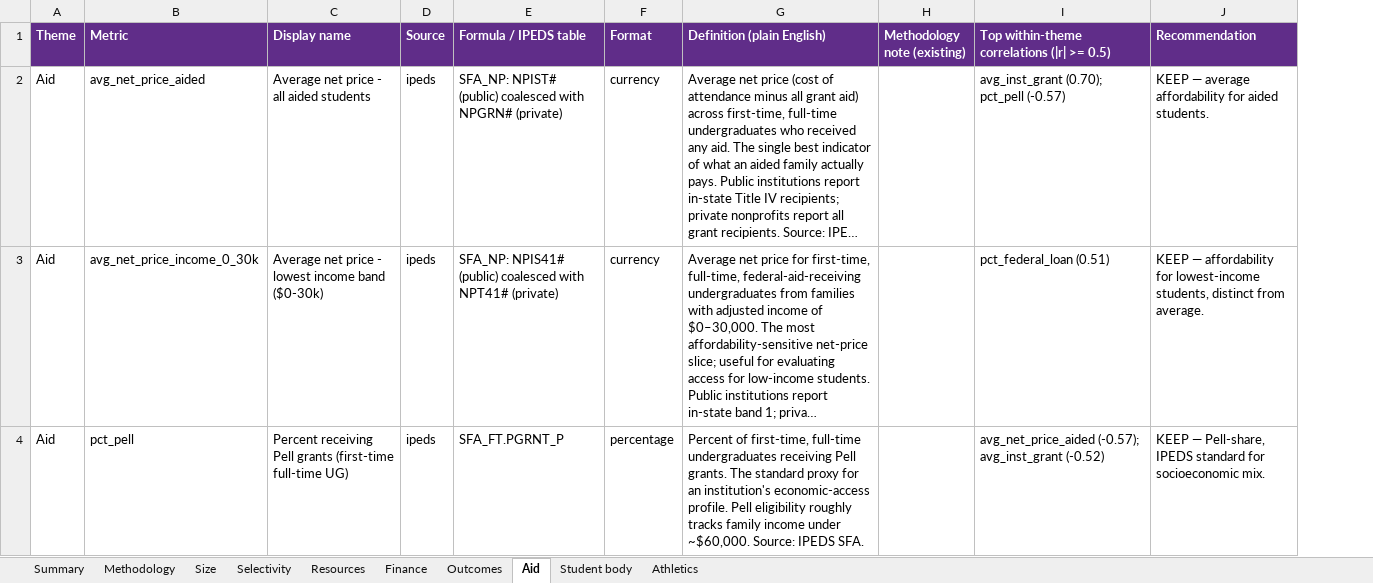
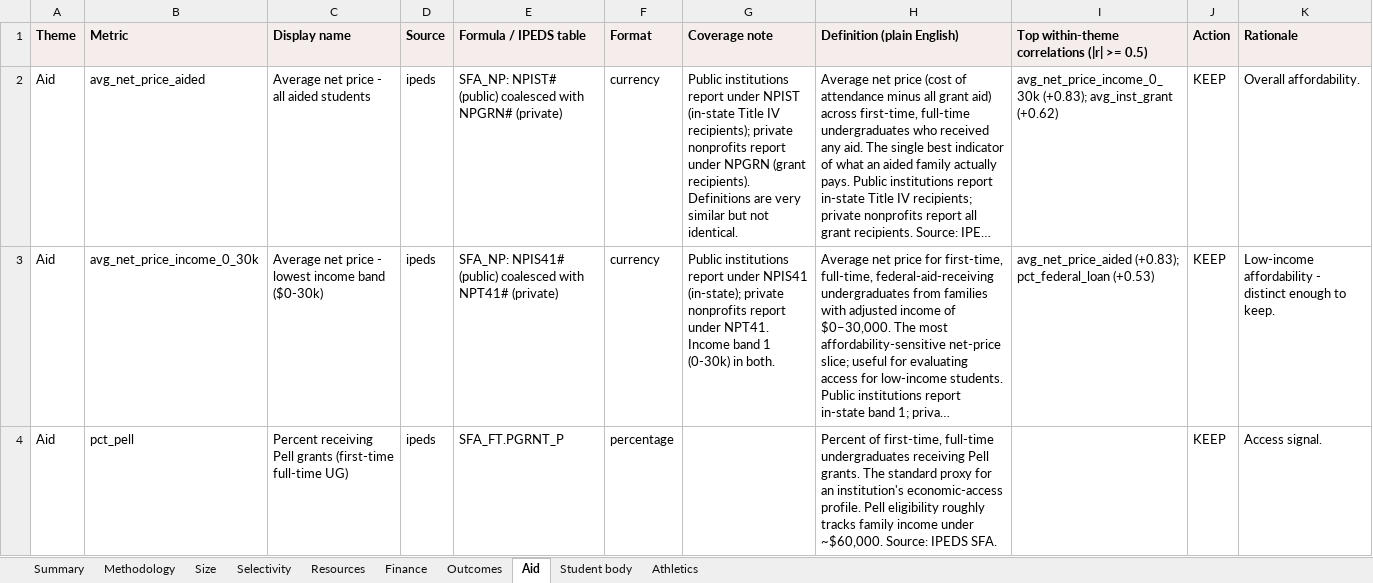
Before and after one commit to cawenz/peer_schools, an Excel workbook: output/audits/full_variable_audit.xlsx, sheet Aid, drawn as a sheet; only a part is shown; long unchanged cells end in …; values as stored, in another font and other column widths than the file's, no borders; removed rows and columns are numbered as before the commit, all else as after; the diff covers the shown part only; the diff names each change by its address in the sheet, - before the commit and + after, or states it on an @@ line.

Commit message:
Sharpen theme presets + prune 5 redundant clustering vars
- Presets: shift from flat 2.5x-one-theme to 3/1/1/0 pattern.
  Aid/Outcomes/Selectivity/Research now shift peer lists 10-15/20
  instead of 16-19/20. Size/student_body/resources also sharpened
  for consistency.
- Prune 4 redundant clustering vars (scenario B from audit):
  avg_inst_grant, pct_need_fully_met, endowment_coverage_years,
  first_gen_grad_rate_6yr - all flipped to descriptive.
- Prune 1 algebraic identity: total_varsity_sports flipped to
  descriptive (double-counts mens_ + womens_).
- Remove same_religious_tradition from THEME_VARS student_body:
  student_body is now purely demographic; mission fit is handled
  via the Religious Tradition sidebar filter.
- Regenerate full_variable_audit.xlsx + resources_finance_audit.xlsx
  against current state.
- Add scratchpad/ to .gitignore.
- Add acceptance_rates_ranked_universe CSVs (2023-24 + 2024-25).

```diff
--- a/output/audits/full_variable_audit.xlsx (sheet Aid)
+++ b/output/audits/full_variable_audit.xlsx (sheet Aid)
+column G (Coverage note), rows 2-3: Public institutions report under NPIST (in-state Title IV recipients); private nonprofits report under NPGRN (grant recipients). Definitions are very similar but not identical. | Public institutions report under NPIS41 (in-state); private nonprofits report under NPT41. Income band 1 (0-30k) in both.
-column H (Methodology note (existing)), empty
-column J (Recommendation), rows 2-4: KEEP — average affordability for aided students. | KEEP — affordability for lowest-income students, distinct from average. | KEEP — Pell-share, IPEDS standard for socioeconomic mix.
+column J (Action), rows 2-4: all KEEP
+column K (Rationale), rows 2-4: Overall affordability. | Low-income affordability - distinct enough to keep. | Access signal.
@@ A1:F1 fill: #602D89 → #F4EDEC, text colour: #FFFFFF → black @@
@@ H1 fill: #602D89 → #F4EDEC, text colour: #FFFFFF → black @@
@@ I1 fill: #602D89 → #F4EDEC, text colour: #FFFFFF → black @@
-I2: avg_inst_grant (0.70); pct_pell (-0.57)
+I2: avg_net_price_income_0_30k (+0.83); avg_inst_grant (+0.62)
-I3: pct_federal_loan (0.51)
+I3: avg_net_price_aided (+0.83); pct_federal_loan (+0.53)
-I4: avg_net_price_aided (-0.57); avg_inst_grant (-0.52)
+I4: (empty)
```
Also changed, not shown: 1 removed row and 6 edited cells elsewhere in this sheet, sheet Summary, sheet Athletics, sheet Student body, sheet Outcomes, sheet Selectivity, sheet Resources, 3 more sheets, output/audits/resources_finance_audit.xlsx, 9 other files.
